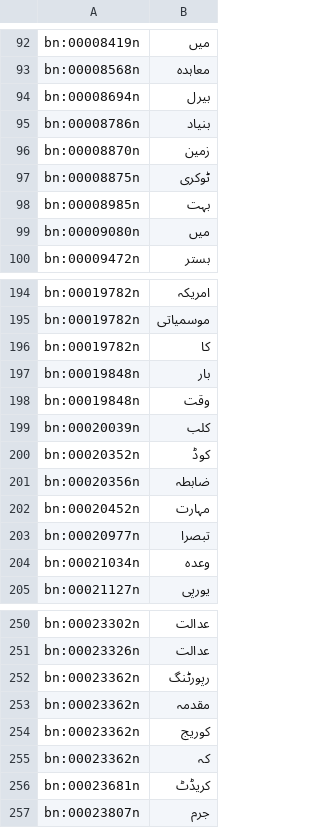
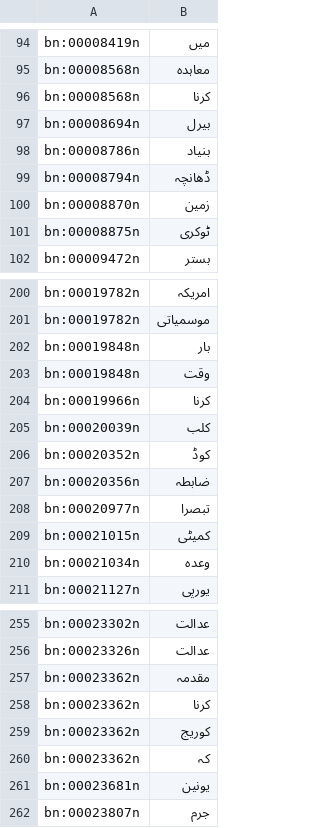
Before and after one commit to CMPUT497/ASSIGNMENT-3, a TSV file: ExpandNet/expandnet_step3_project_ur.out.tsv, drawn as a sheet; only a part is shown, gaps mark what is left out; the diff covers the shown part only.

```diff
--- a/ExpandNet/expandnet_step3_project_ur.out.tsv
+++ b/ExpandNet/expandnet_step3_project_ur.out.tsv
@@ -93,8 +95,8 @@ bn:00008419n	میں
 bn:00008568n	معاہدہ
+bn:00008568n	کرنا
 bn:00008694n	بیرل
 bn:00008786n	بنیاد
+bn:00008794n	ڈھانچہ
 bn:00008870n	زمین
 bn:00008875n	ٹوکری
-bn:00008985n	بہت
-bn:00009080n	میں
 bn:00009472n	بستر
@@ -195,5 +201,5 @@ bn:00019782n	امریکہ
 bn:00019782n	موسمیاتی
-bn:00019782n	کا
 bn:00019848n	بار
 bn:00019848n	وقت
+bn:00019966n	کرنا
 bn:00020039n	کلب
@@ -201,4 +207,4 @@ bn:00020352n	کوڈ
 bn:00020356n	ضابطہ
-bn:00020452n	مہارت
 bn:00020977n	تبصرا
+bn:00021015n	کمیٹی
 bn:00021034n	وعدہ
@@ -251,7 +256,7 @@ bn:00023302n	عدالت
 bn:00023326n	عدالت
-bn:00023362n	رپورٹنگ
 bn:00023362n	مقدمہ
+bn:00023362n	کرنا
 bn:00023362n	کوریج
 bn:00023362n	کہ
-bn:00023681n	کریڈٹ
+bn:00023681n	یونین
 bn:00023807n	جرم
```
Also changed, not shown: 25 added rows, 13 removed rows and 18 edited cells elsewhere in this file, ExpandNet/expandnet_step2_align_ur.out.tsv, ExpandNet/expandnet_step3_project.token_info_ur.tsv, 2 other files.
